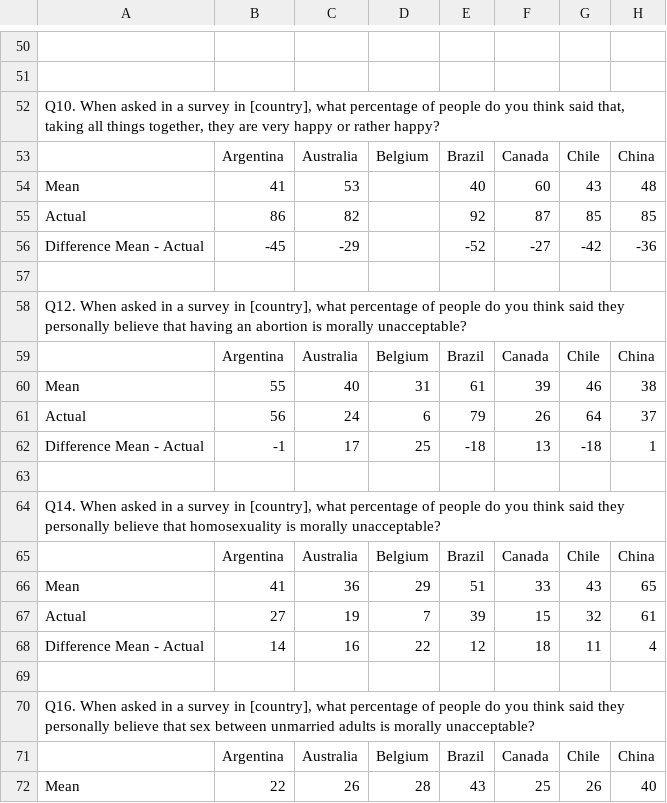
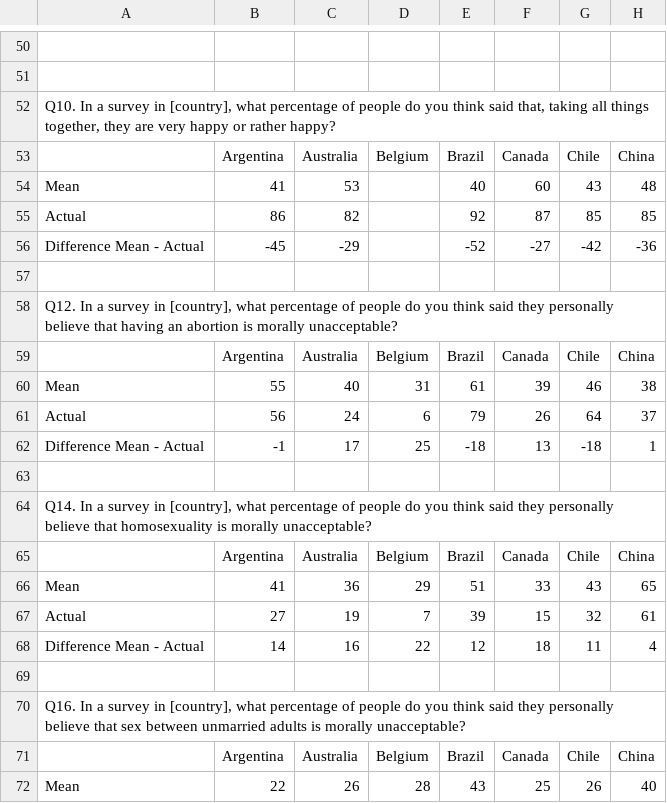
Before and after one commit to ftc-editorial/answer-api, a CSV file: projects/perils-of-perception-2016/perils-ipsos-2016.csv, drawn as a sheet; only a part is shown, gaps mark what is left out; the diff covers the shown part only; the diff names each change by its address in the sheet, - before the commit and + after, or states it on an @@ line.

```diff
--- a/projects/perils-of-perception-2016/perils-ipsos-2016.csv
+++ b/projects/perils-of-perception-2016/perils-ipsos-2016.csv
-A52: Q10. When asked in a survey…
+A52: Q10. In a survey…
-A58: Q12. When asked in a survey…
+A58: Q12. In a survey…
-A64: Q14. When asked in a survey…
+A64: Q14. In a survey…
-A70: Q16. When asked in a survey…
+A70: Q16. In a survey…
```
Also changed, not shown: 5 edited cells elsewhere in this file.
